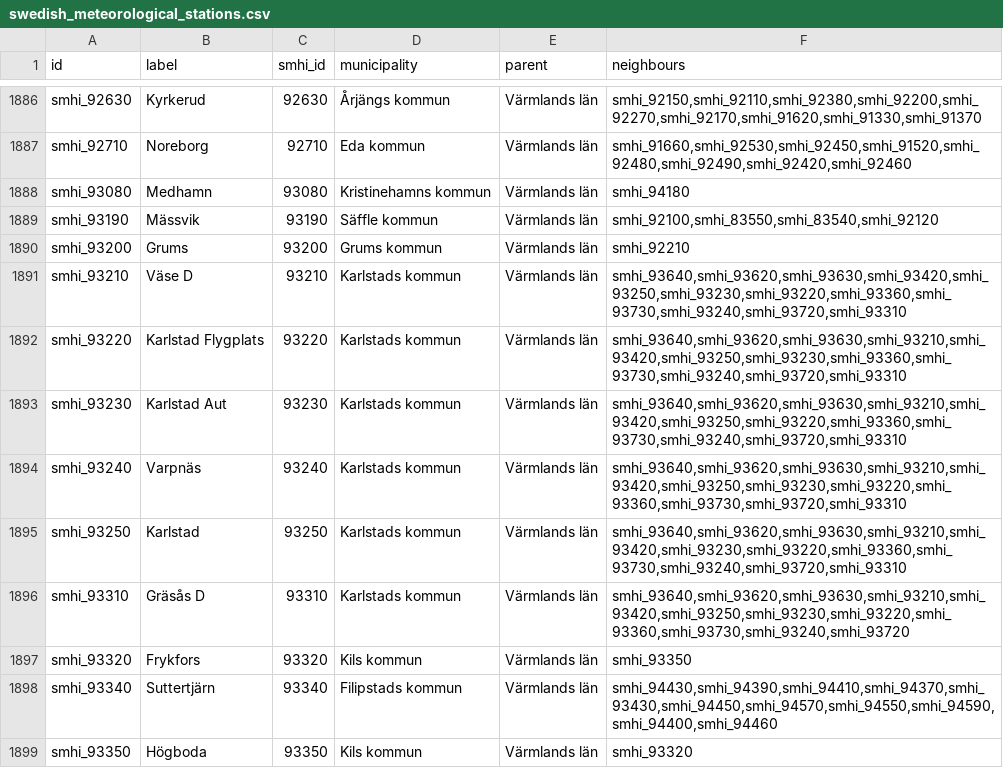
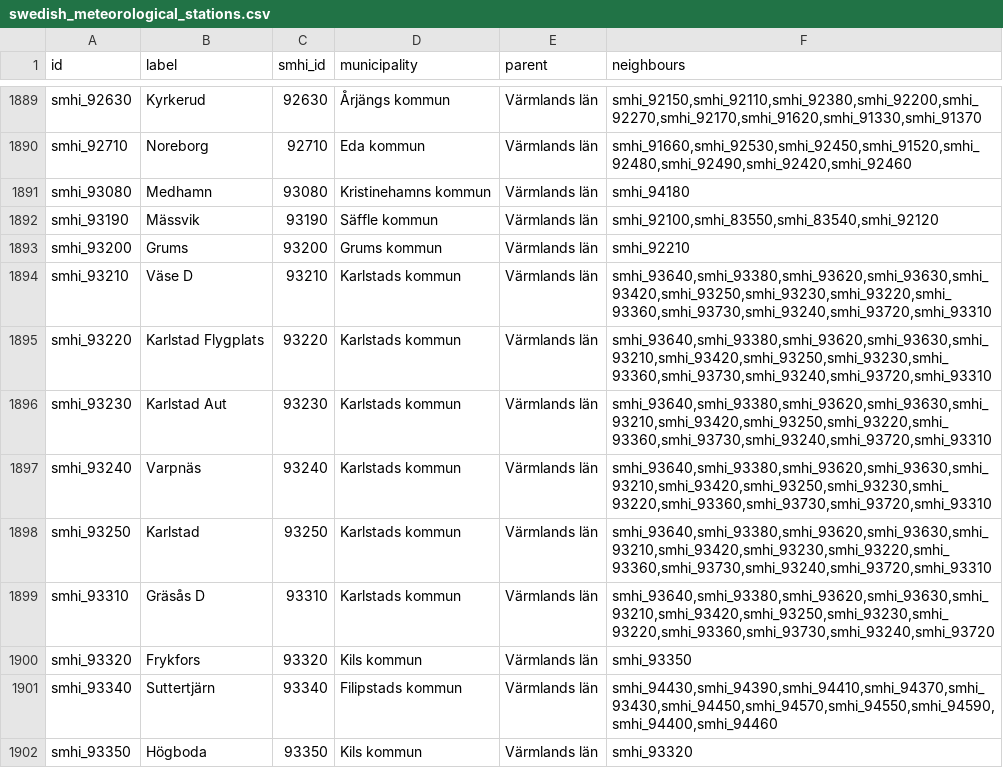
Before and after one commit to marple-newsrobot/marple-datatypes, a CSV file: misc/swedish_meteorological_stations.csv, drawn as a sheet; only a part is shown, gaps mark what is left out; the diff covers the shown part only.

```diff
--- a/misc/swedish_meteorological_stations.csv
+++ b/misc/swedish_meteorological_stations.csv
@@ -1890,8 +1893,8 @@ smhi_93190,Mässvik,93190,Säffle kommun,Värmlands län,"smhi_92100,smhi_83550,
 smhi_93200,Grums,93200,Grums kommun,Värmlands län,smhi_92210
-smhi_93210,Väse D,93210,Karlstads kommun,Värmlands län,"smhi_93640,smhi_93620,smhi_93630,smhi_93420,smhi_93250,smhi_93230,smhi_93220,smhi_93360,smhi_93730,smhi_93240,smhi_93720,smhi_93310"
-smhi_93220,Karlstad Flygplats,93220,Karlstads kommun,Värmlands län,"smhi_93640,smhi_93620,smhi_93630,smhi_93210,smhi_93420,smhi_93250,smhi_93230,smhi_93360,smhi_93730,smhi_93240,smhi_93720,smhi_93310"
-smhi_93230,Karlstad Aut,93230,Karlstads kommun,Värmlands län,"smhi_93640,smhi_93620,smhi_93630,smhi_93210,smhi_93420,smhi_93250,smhi_93220,smhi_93360,smhi_93730,smhi_93240,smhi_93720,smhi_93310"
-smhi_93240,Varpnäs,93240,Karlstads kommun,Värmlands län,"smhi_93640,smhi_93620,smhi_93630,smhi_93210,smhi_93420,smhi_93250,smhi_93230,smhi_93220,smhi_93360,smhi_93730,smhi_93720,smhi_93310"
-smhi_93250,Karlstad,93250,Karlstads kommun,Värmlands län,"smhi_93640,smhi_93620,smhi_93630,smhi_93210,smhi_93420,smhi_93230,smhi_93220,smhi_93360,smhi_93730,smhi_93240,smhi_93720,smhi_93310"
-smhi_93310,Gräsås D,93310,Karlstads kommun,Värmlands län,"smhi_93640,smhi_93620,smhi_93630,smhi_93210,smhi_93420,smhi_93250,smhi_93230,smhi_93220,smhi_93360,smhi_93730,smhi_93240,smhi_93720"
+smhi_93210,Väse D,93210,Karlstads kommun,Värmlands län,"smhi_93640,smhi_93380,smhi_93620,smhi_93630,smhi_93420,smhi_93250,smhi_93230,smhi_93220,smhi_93360,smhi_93730,smhi_93240,smhi_93720,smhi_93310"
+smhi_93220,Karlstad Flygplats,93220,Karlstads kommun,Värmlands län,"smhi_93640,smhi_93380,smhi_93620,smhi_93630,smhi_93210,smhi_93420,smhi_93250,smhi_93230,smhi_93360,smhi_93730,smhi_93240,smhi_93720,smhi_93310"
+smhi_93230,Karlstad Aut,93230,Karlstads kommun,Värmlands län,"smhi_93640,smhi_93380,smhi_93620,smhi_93630,smhi_93210,smhi_93420,smhi_93250,smhi_93220,smhi_93360,smhi_93730,smhi_93240,smhi_93720,smhi_93310"
+smhi_93240,Varpnäs,93240,Karlstads kommun,Värmlands län,"smhi_93640,smhi_93380,smhi_93620,smhi_93630,smhi_93210,smhi_93420,smhi_93250,smhi_93230,smhi_93220,smhi_93360,smhi_93730,smhi_93720,smhi_93310"
+smhi_93250,Karlstad,93250,Karlstads kommun,Värmlands län,"smhi_93640,smhi_93380,smhi_93620,smhi_93630,smhi_93210,smhi_93420,smhi_93230,smhi_93220,smhi_93360,smhi_93730,smhi_93240,smhi_93720,smhi_93310"
+smhi_93310,Gräsås D,93310,Karlstads kommun,Värmlands län,"smhi_93640,smhi_93380,smhi_93620,smhi_93630,smhi_93210,smhi_93420,smhi_93250,smhi_93230,smhi_93220,smhi_93360,smhi_93730,smhi_93240,smhi_93720"
 smhi_93320,Frykfors,93320,Kils kommun,Värmlands län,smhi_93350
```
Also changed, not shown: 6 added rows and 44 edited cells elsewhere in this file.
